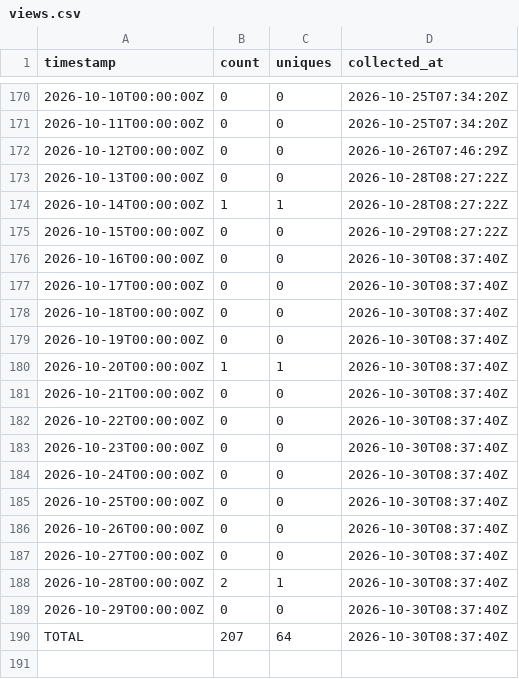
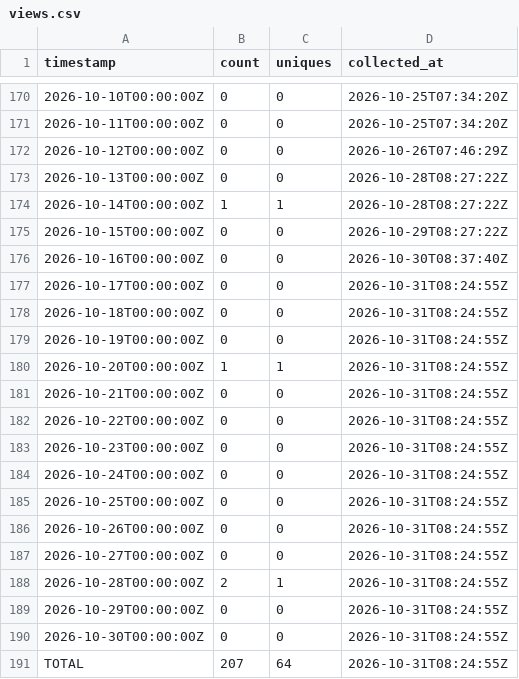
Before and after one commit to J-King-Dottie/australian-public-data-mcp, a CSV file: github-traffic/views.csv, drawn as a sheet; only a part is shown, gaps mark what is left out.

```diff
--- a/github-traffic/views.csv
+++ b/github-traffic/views.csv
@@ -176,15 +176,16 @@ timestamp,count,uniques,collected_at
 2026-10-16T00:00:00Z,0,0,2026-10-30T08:37:40Z
-2026-10-17T00:00:00Z,0,0,2026-10-30T08:37:40Z
-2026-10-18T00:00:00Z,0,0,2026-10-30T08:37:40Z
-2026-10-19T00:00:00Z,0,0,2026-10-30T08:37:40Z
-2026-10-20T00:00:00Z,1,1,2026-10-30T08:37:40Z
-2026-10-21T00:00:00Z,0,0,2026-10-30T08:37:40Z
-2026-10-22T00:00:00Z,0,0,2026-10-30T08:37:40Z
-2026-10-23T00:00:00Z,0,0,2026-10-30T08:37:40Z
-2026-10-24T00:00:00Z,0,0,2026-10-30T08:37:40Z
-2026-10-25T00:00:00Z,0,0,2026-10-30T08:37:40Z
-2026-10-26T00:00:00Z,0,0,2026-10-30T08:37:40Z
-2026-10-27T00:00:00Z,0,0,2026-10-30T08:37:40Z
-2026-10-28T00:00:00Z,2,1,2026-10-30T08:37:40Z
-2026-10-29T00:00:00Z,0,0,2026-10-30T08:37:40Z
-TOTAL,207,64,2026-10-30T08:37:40Z
+2026-10-17T00:00:00Z,0,0,2026-10-31T08:24:55Z
+2026-10-18T00:00:00Z,0,0,2026-10-31T08:24:55Z
+2026-10-19T00:00:00Z,0,0,2026-10-31T08:24:55Z
+2026-10-20T00:00:00Z,1,1,2026-10-31T08:24:55Z
+2026-10-21T00:00:00Z,0,0,2026-10-31T08:24:55Z
+2026-10-22T00:00:00Z,0,0,2026-10-31T08:24:55Z
+2026-10-23T00:00:00Z,0,0,2026-10-31T08:24:55Z
+2026-10-24T00:00:00Z,0,0,2026-10-31T08:24:55Z
+2026-10-25T00:00:00Z,0,0,2026-10-31T08:24:55Z
+2026-10-26T00:00:00Z,0,0,2026-10-31T08:24:55Z
+2026-10-27T00:00:00Z,0,0,2026-10-31T08:24:55Z
+2026-10-28T00:00:00Z,2,1,2026-10-31T08:24:55Z
+2026-10-29T00:00:00Z,0,0,2026-10-31T08:24:55Z
+2026-10-30T00:00:00Z,0,0,2026-10-31T08:24:55Z
+TOTAL,207,64,2026-10-31T08:24:55Z
```
Also changed, not shown: github-traffic/clones.csv.
